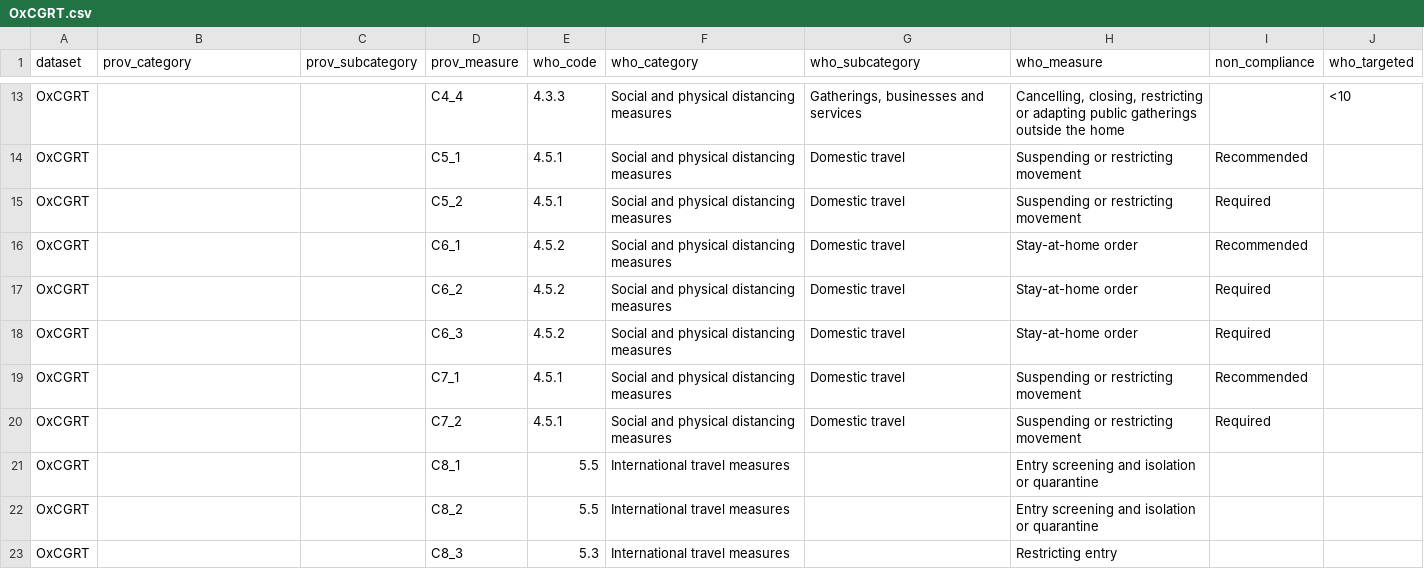
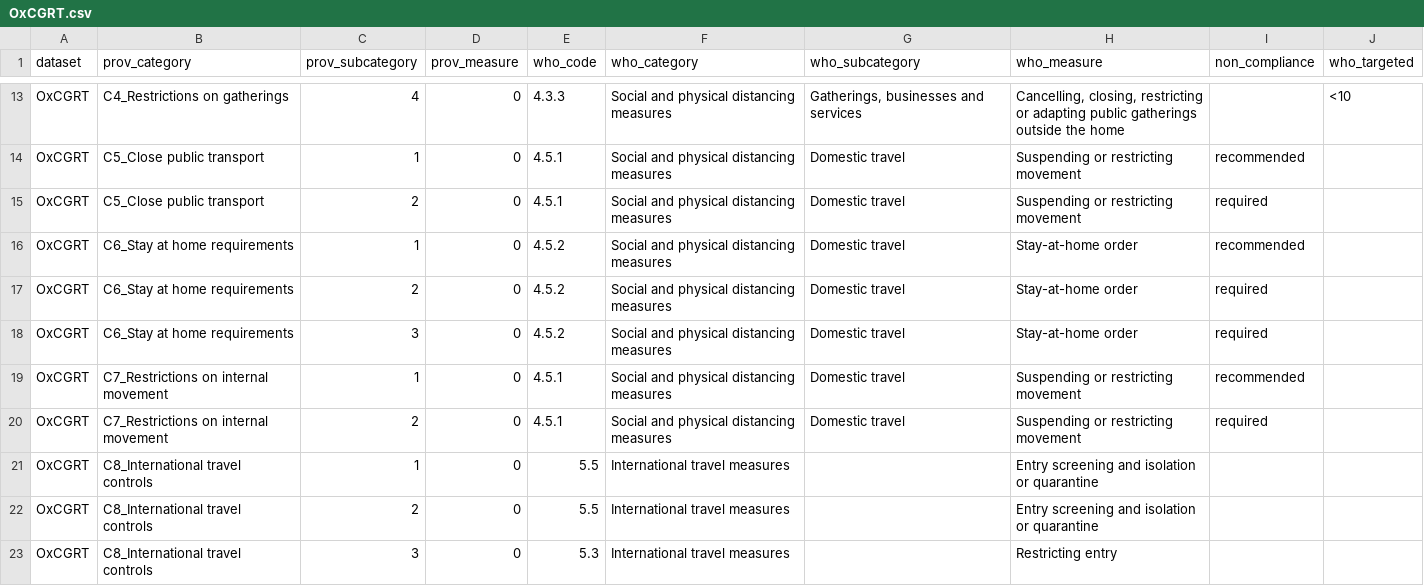
Before and after one commit to prakashsarnobat/WHO_PHSM_Cleaning_Prakash, a CSV file: config/who_coding/OxCGRT.csv, drawn as a sheet; only a part is shown, gaps mark what is left out; the diff covers the shown part only; the diff names each change by its address in the sheet, - before the commit and + after, or states it on an @@ line.

```diff
--- a/config/who_coding/OxCGRT.csv
+++ b/config/who_coding/OxCGRT.csv
-B13 (prov_category): (empty)
+B13 (prov_category): C4_Restrictions on gatherings
-C13 (prov_subcategory): (empty)
+C13 (prov_subcategory): 4
-D13 (prov_measure): C4_4
+D13 (prov_measure): 0
-B14:B15 (prov_category): (empty)
+B14:B15 (prov_category): C5_Close public transport
-C14 (prov_subcategory): (empty)
+C14 (prov_subcategory): 1
-D14 (prov_measure): C5_1
+D14 (prov_measure): 0
-I14 (non_compliance): Recommended
+I14 (non_compliance): recommended
-C15 (prov_subcategory): (empty)
+C15 (prov_subcategory): 2
-D15 (prov_measure): C5_2
+D15 (prov_measure): 0
-I15 (non_compliance): Required
+I15 (non_compliance): required
-B16:B18 (prov_category): (empty)
+B16:B18 (prov_category): C6_Stay at home requirements
-C16 (prov_subcategory): (empty)
+C16 (prov_subcategory): 1
-D16 (prov_measure): C6_1
+D16 (prov_measure): 0
-I16 (non_compliance): Recommended
+I16 (non_compliance): recommended
-C17 (prov_subcategory): (empty)
+C17 (prov_subcategory): 2
-D17 (prov_measure): C6_2
+D17 (prov_measure): 0
-I17:I18 (non_compliance): Required
+I17:I18 (non_compliance): required
-C18 (prov_subcategory): (empty)
+C18 (prov_subcategory): 3
-D18 (prov_measure): C6_3
+D18 (prov_measure): 0
-B19:B20 (prov_category): (empty)
+B19:B20 (prov_category): C7_Restrictions on internal movement
-C19 (prov_subcategory): (empty)
+C19 (prov_subcategory): 1
-D19 (prov_measure): C7_1
+D19 (prov_measure): 0
-I19 (non_compliance): Recommended
+I19 (non_compliance): recommended
-C20 (prov_subcategory): (empty)
+C20 (prov_subcategory): 2
-D20 (prov_measure): C7_2
+D20 (prov_measure): 0
-I20 (non_compliance): Required
+I20 (non_compliance): required
-B21:B23 (prov_category): (empty)
+B21:B23 (prov_category): C8_International travel controls
-C21 (prov_subcategory): (empty)
+C21 (prov_subcategory): 1
-D21 (prov_measure): C8_1
+D21 (prov_measure): 0
-C22 (prov_subcategory): (empty)
+C22 (prov_subcategory): 2
-D22 (prov_measure): C8_2
+D22 (prov_measure): 0
-C23 (prov_subcategory): (empty)
+C23 (prov_subcategory): 3
-D23 (prov_measure): C8_3
+D23 (prov_measure): 0
```
Also changed, not shown: 4 added rows, 1 removed row and 89 edited cells elsewhere in this file, config/key_map/OxCGRT.csv, 11 other files.
